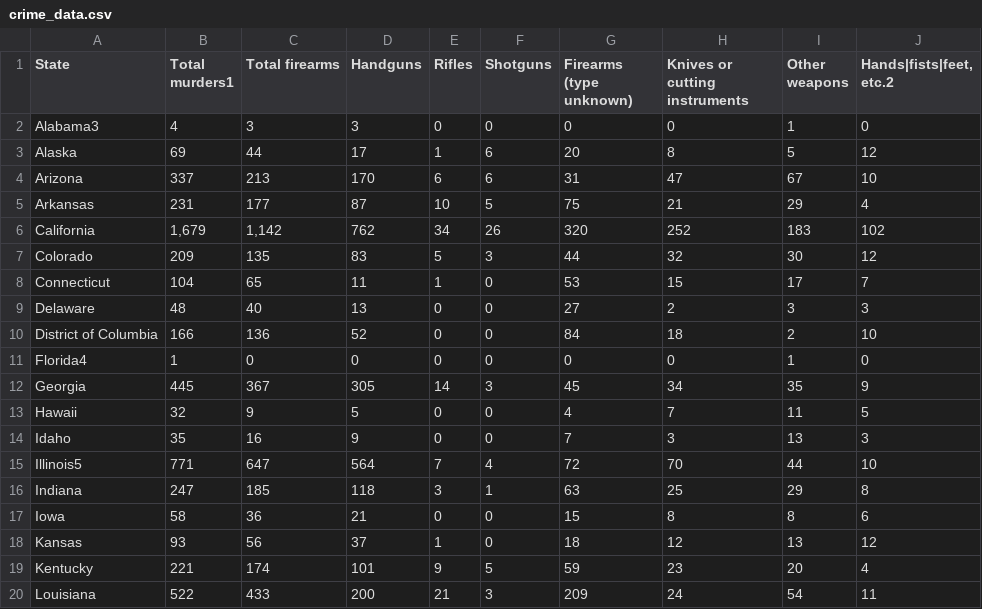
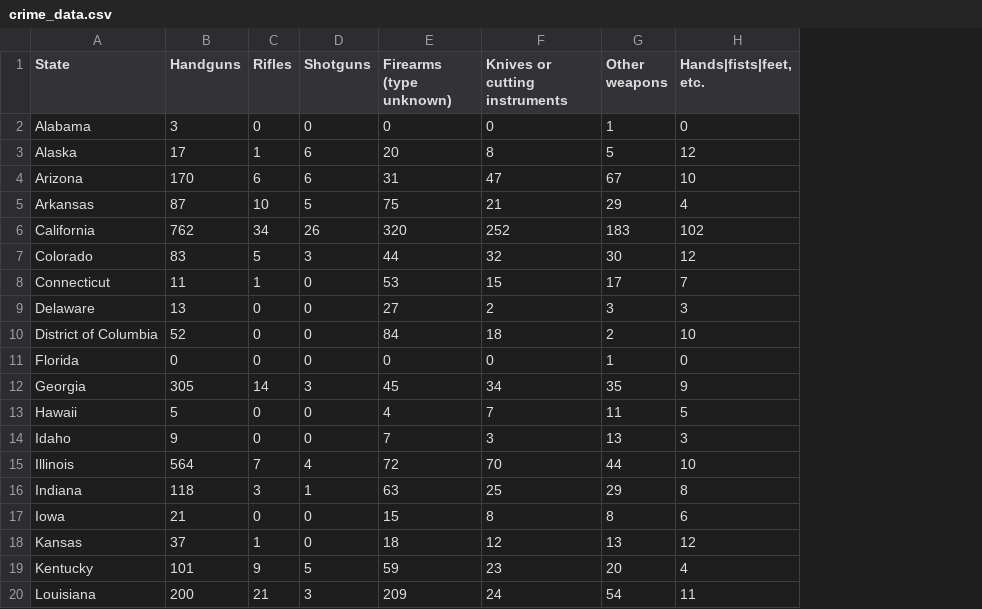
Before and after one commit to dmill166/21FCS390Z, a CSV file: prg01_preliminary_analysis/data/crime_data.csv, drawn as a sheet; only a part is shown; removed rows and columns are numbered as before the commit, all else as after; the diff names each change by its address in the sheet, - before the commit and + after, or states it on an @@ line.

```diff
--- a/prg01_preliminary_analysis/data/crime_data.csv
+++ b/prg01_preliminary_analysis/data/crime_data.csv
-column B (Total murders1), rows 2-20: 4 | 69 | 337 | 231 | 1,679 | 209 | 104 | 48 | 166 | 1 | 445 | 32 | 35 | 771 | 247 | 58 | 93 | 221 | 522
-column C (Total firearms), rows 2-20: 3 | 44 | 213 | 177 | 1,142 | 135 | 65 | 40 | 136 | 0 | 367 | 9 | 16 | 647 | 185 | 36 | 56 | 174 | 433
-H1: Hands|fists|feet, etc.2
+H1: Hands|fists|feet, etc.
-A2 (State): Alabama3
+A2 (State): Alabama
-A11 (State): Florida4
+A11 (State): Florida
-A15 (State): Illinois5
+A15 (State): Illinois
```
Also changed, not shown: 3 other files.
